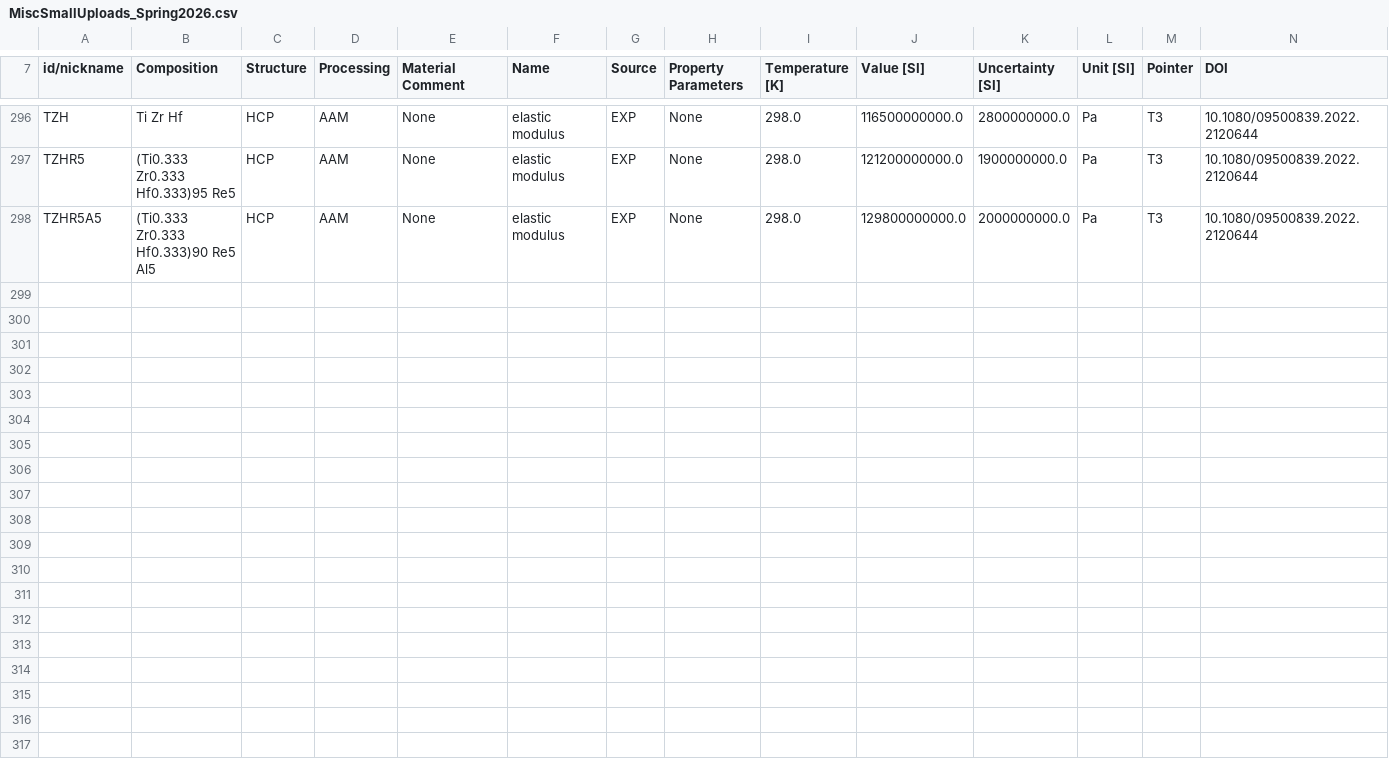
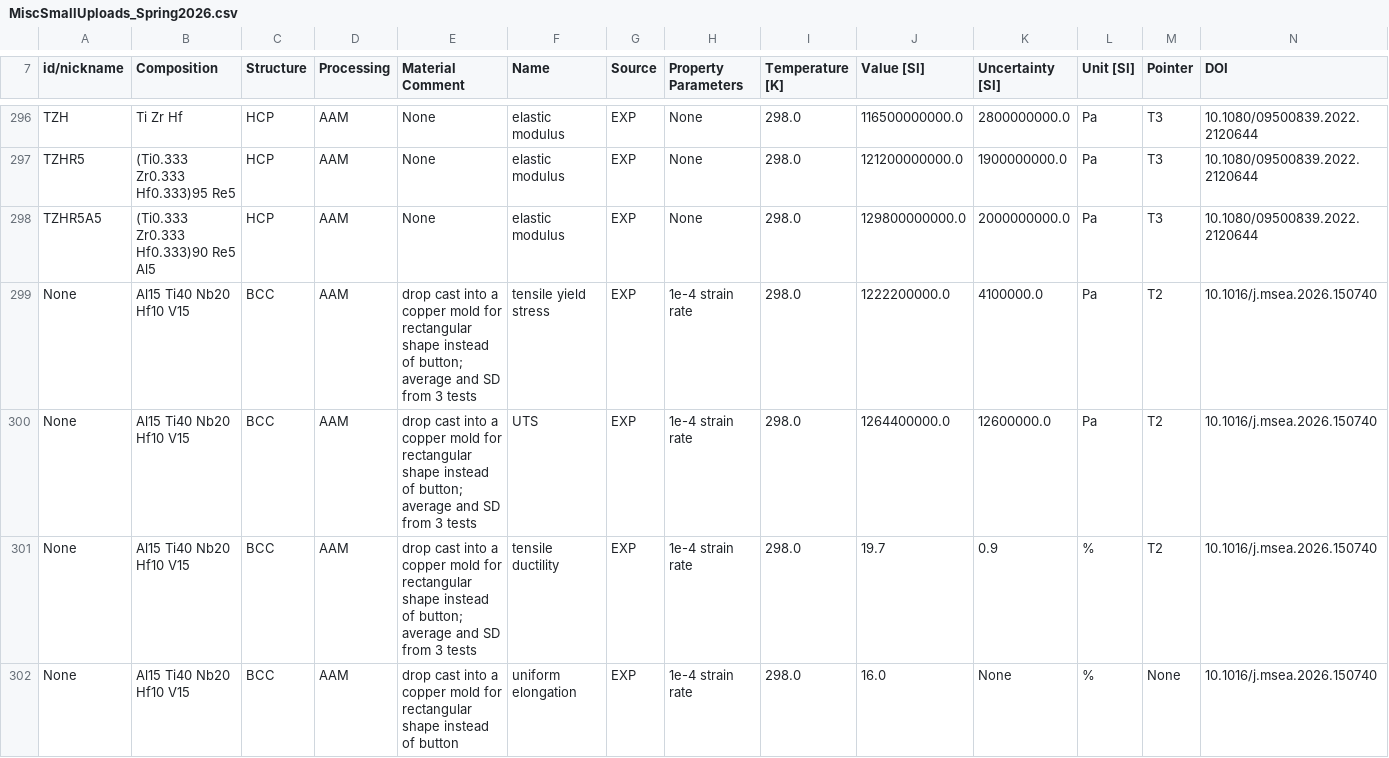
Before and after one commit to amkrajewski/ULTERA-contribute-amkrajewski, a CSV file: MiscSmallUploads_Spring2026.csv, drawn as a sheet; only a part is shown, gaps mark what is left out.

Commit message:
(auto) Data Tracking Action changed `4` lines / data points [Changed DOIs: `metadata`, `10.1016/j.msea.2026.150740` ]

```diff
--- a/MiscSmallUploads_Spring2026.csv
+++ b/MiscSmallUploads_Spring2026.csv
@@ -298 +298,5 @@ TZHR5,(Ti0.333 Zr0.333 Hf0.333)95 Re5,HCP,AAM,None,elastic modulus,EXP,None,298.
 TZHR5A5,(Ti0.333 Zr0.333 Hf0.333)90 Re5 Al5,HCP,AAM,None,elastic modulus,EXP,None,298.0,129800000000.0,2000000000.0,Pa,T3,10.1080/09500839.2022.2120644
+None,Al15 Ti40 Nb20 Hf10 V15,BCC,AAM,drop cast into a copper mold for rectangular shape instead of button; average and SD from 3 tests,tensile yield stress,EXP,1e-4 strain rate,298.0,1222200000.0,4100000.0,Pa,T2,10.1016/j.msea.2026.150740
+None,Al15 Ti40 Nb20 Hf10 V15,BCC,AAM,drop cast into a copper mold for rectangular shape instead of button; average and SD from 3 tests,UTS,EXP,1e-4 strain rate,298.0,1264400000.0,12600000.0,Pa,T2,10.1016/j.msea.2026.150740
+None,Al15 Ti40 Nb20 Hf10 V15,BCC,AAM,drop cast into a copper mold for rectangular shape instead of button; average and SD from 3 tests,tensile ductility,EXP,1e-4 strain rate,298.0,19.7,0.9,%,T2,10.1016/j.msea.2026.150740
+None,Al15 Ti40 Nb20 Hf10 V15,BCC,AAM,drop cast into a copper mold for rectangular shape instead of button,uniform elongation,EXP,1e-4 strain rate,298.0,16.0,None,%,None,10.1016/j.msea.2026.150740
```
